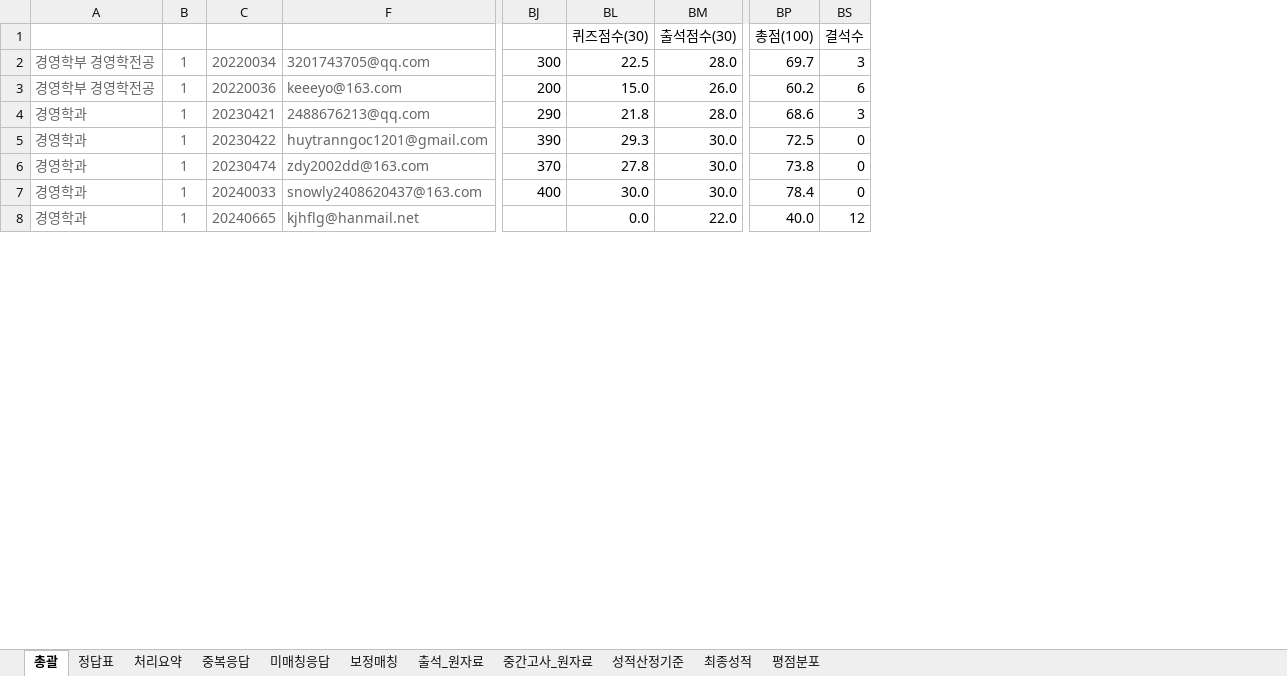
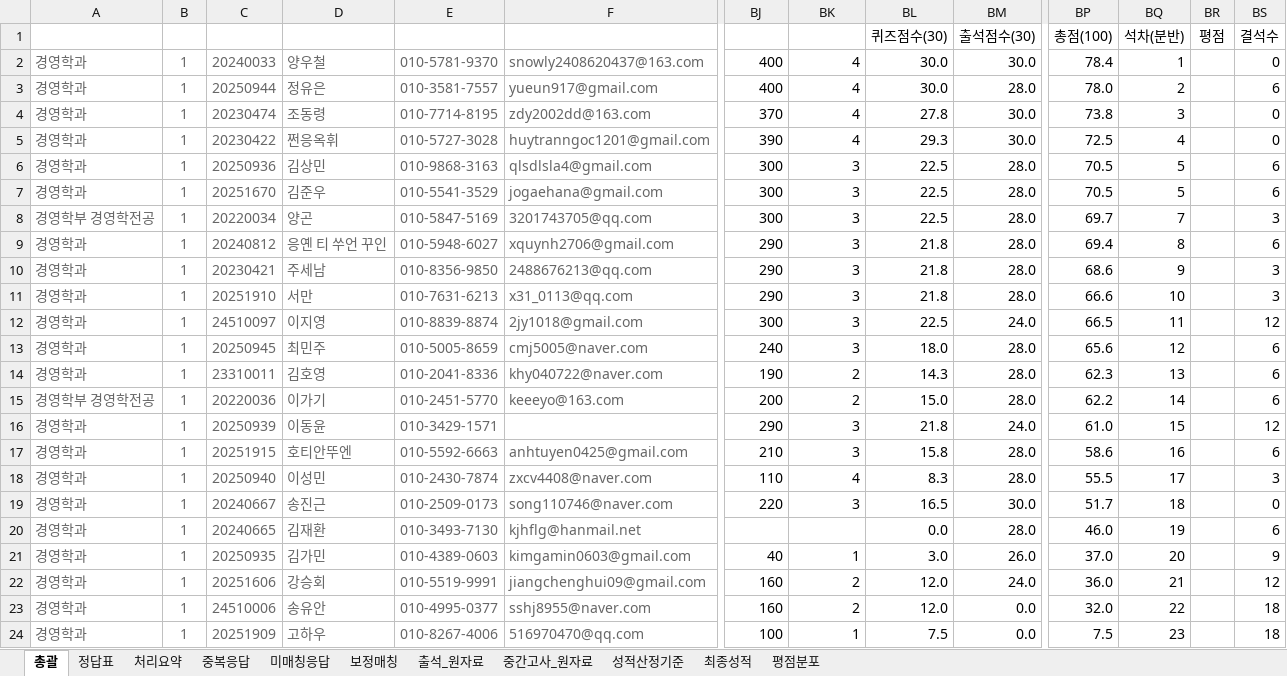
Before and after one commit to armour-seo/ScoreQuery, an Excel workbook: 2026-1_MISscore.xlsx, sheet 총괄, drawn as a sheet; only a part is shown, gaps mark what is left out; values as stored, in another font and other column widths than the file's, no borders; table styles not drawn; removed rows and columns are numbered as before the commit, all else as after; rows hold the shown columns only; the diff covers the shown part only; the diff names each change by its address in the sheet, - before the commit and + after, or states it on an @@ line.

```diff
--- a/2026-1_MISscore.xlsx (sheet 총괄)
+++ b/2026-1_MISscore.xlsx (sheet 총괄)
@@ column D (이름) unhidden, row 8: 양곤; row 10: 주세남; row 20: 김재환 @@
@@ column E (전화번호) unhidden, row 8: 010-5847-5169; row 10: 010-8356-9850; row 20: 010-3493-7130 @@
@@ column BK (퀴즈응답수) unhidden, row 8: 3; row 10: 3 @@
@@ column BQ (석차(분반)) unhidden, row 8: 7; row 10: 9; row 20: 19 @@
@@ column BR (평점) unhidden, empty @@
@@ row 7 moved to row 2: 경영학과 @@
+row 3: 경영학과 | 1 | 20250944 | 정유은 | 010-3581-7557 | yueun917@gmail.com | 400 | 4 | 30.0 | 28.0 | 78.0 | 2 |  | 6
@@ row 6 moved to row 4: 경영학과 @@
+row 6: 경영학과 | 1 | 20250936 | 김상민 | 010-9868-3163 | qlsdlsla4@gmail.com | 300 | 3 | 22.5 | 28.0 | 70.5 | 5 |  | 6
+row 7: 경영학과 | 1 | 20251670 | 김준우 | 010-5541-3529 | jogaehana@gmail.com | 300 | 3 | 22.5 | 28.0 | 70.5 | 5 |  | 6
-row 3: 경영학부 경영학전공 | 1 | 20220036 | keeeyo@163.com | 200 | 15.0 | 26.0 | 60.2 | 6
+row 9: 경영학과 | 1 | 20240812 | 응옌 티 쑤언 꾸인 | 010-5948-6027 | xquynh2706@gmail.com | 290 | 3 | 21.8 | 28.0 | 69.4 | 8 |  | 6
@@ row 22 moved to row 11: 경영학과 @@
+row 12: 경영학과 | 1 | 24510097 | 이지영 | 010-8839-8874 | 2jy1018@gmail.com | 300 | 3 | 22.5 | 24.0 | 66.5 | 11 |  | 12
+row 13: 경영학과 | 1 | 20250945 | 최민주 | 010-5005-8659 | cmj5005@naver.com | 240 | 3 | 18.0 | 28.0 | 65.6 | 12 |  | 6
+row 14: 경영학과 | 1 | 23310011 | 김호영 | 010-2041-8336 | khy040722@naver.com | 190 | 2 | 14.3 | 28.0 | 62.3 | 13 |  | 6
+row 15: 경영학부 경영학전공 | 1 | 20220036 | 이가기 | 010-2451-5770 | keeeyo@163.com | 200 | 2 | 15.0 | 28.0 | 62.2 | 14 |  | 6
+row 16: 경영학과 | 1 | 20250939 | 이동윤 | 010-3429-1571 |  | 290 | 3 | 21.8 | 24.0 | 61.0 | 15 |  | 12
+row 17: 경영학과 | 1 | 20251915 | 호티안뚜엔 | 010-5592-6663 | anhtuyen0425@gmail.com | 210 | 3 | 15.8 | 28.0 | 58.6 | 16 |  | 6
@@ row 15 moved to row 18: 경영학과 @@
@@ row 10 moved to row 19: 경영학과 @@
-BM20 (출석점수(30)): 22.0
+BM20 (출석점수(30)): 28.0
-BP20 (총점(100)): 40.0
+BP20 (총점(100)): 46.0
-BS20 (결석수): 12
+BS20 (결석수): 6
+row 21: 경영학과 | 1 | 20250935 | 김가민 | 010-4389-0603 | kimgamin0603@gmail.com | 40 | 1 | 3.0 | 26.0 | 37.0 | 20 |  | 9
+row 22: 경영학과 | 1 | 20251606 | 강승회 | 010-5519-9991 | jiangchenghui09@gmail.com | 160 | 2 | 12.0 | 24.0 | 36.0 | 21 |  | 12
@@ row 26 moved to row 23: 경영학과 @@
@@ row 21 moved to row 24: 경영학과 @@
```
Also changed, not shown: 27 added rows, 38 removed rows, 38 moved rows and 27 edited cells elsewhere in this sheet, formulas that keep their value, hidden cells, 1 other file.
